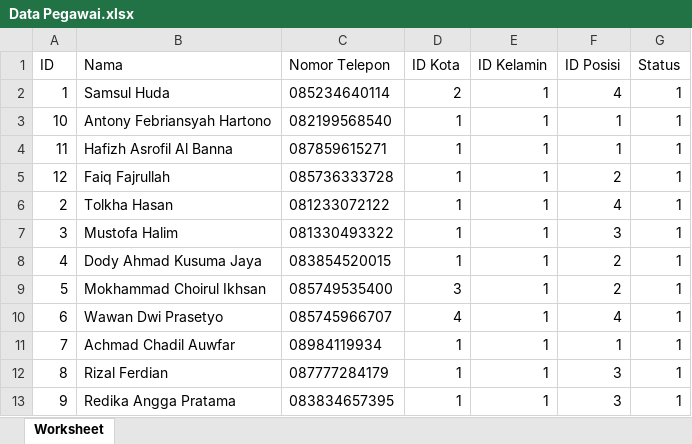
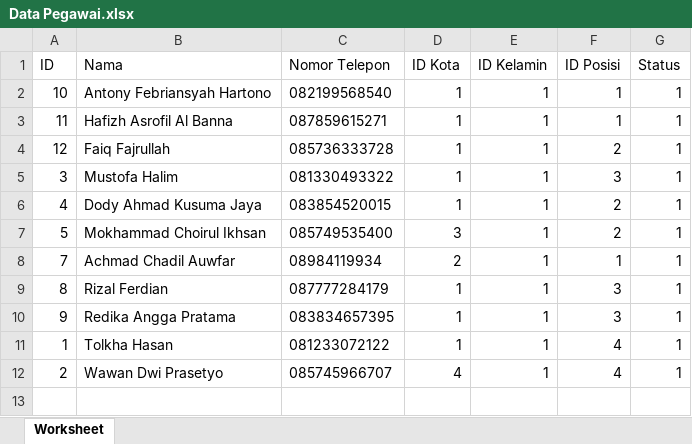
Before and after one commit to TugasWorkshopAplikasiMobile/AllPlatform, an Excel workbook: WEB/alamin/assets/excel/Data Pegawai.xlsx, sheet Worksheet, drawn as a sheet; values as stored, in another font and other column widths than the file's, no borders; removed rows and columns are numbered as before the commit, all else as after; the diff names each change by its address in the sheet, - before the commit and + after, or states it on an @@ line.

```diff
--- a/WEB/alamin/assets/excel/Data Pegawai.xlsx (sheet Worksheet)
+++ b/WEB/alamin/assets/excel/Data Pegawai.xlsx (sheet Worksheet)
-row 2: 1 | Samsul Huda | 085234640114 | 2 | 1 | 4 | 1
-row 6: 2 | Tolkha Hasan | 081233072122 | 1 | 1 | 4 | 1
-row 10: 6 | Wawan Dwi Prasetyo | 085745966707 | 4 | 1 | 4 | 1
-D8 (ID Kota): 1
+D8 (ID Kota): 2
+row 11: 1 | Tolkha Hasan | 081233072122 | 1 | 1 | 4 | 1
+row 12: 2 | Wawan Dwi Prasetyo | 085745966707 | 4 | 1 | 4 | 1
```
Also changed, not shown: 2 other files.
